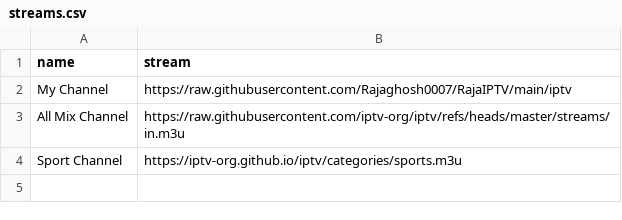
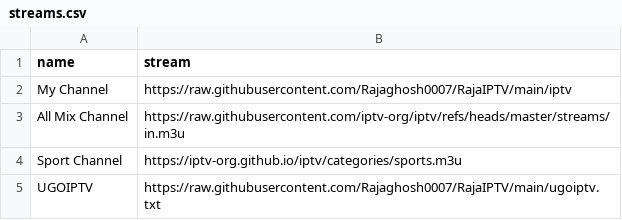
Before and after one commit to Rajaghosh0007/RajaIPTV, a CSV file: Data/streams.csv, drawn as a sheet.

Commit message:
Add UGOIPTV stream to streams.csv

```diff
--- a/Data/streams.csv
+++ b/Data/streams.csv
@@ -4 +4,2 @@ All Mix Channel, https://raw.githubusercontent.com/iptv-org/iptv/refs/heads/mast
 Sport Channel, https://iptv-org.github.io/iptv/categories/sports.m3u
+UGOIPTV, https://raw.githubusercontent.com/Rajaghosh0007/RajaIPTV/main/ugoiptv.txt
```
